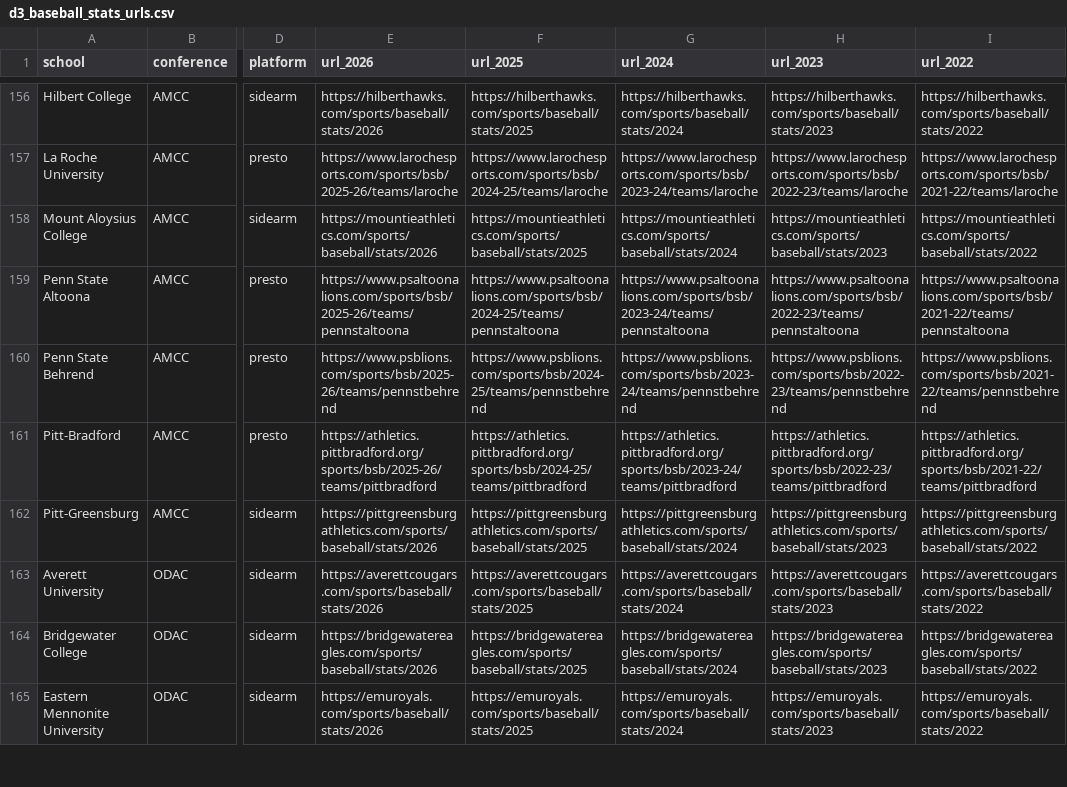
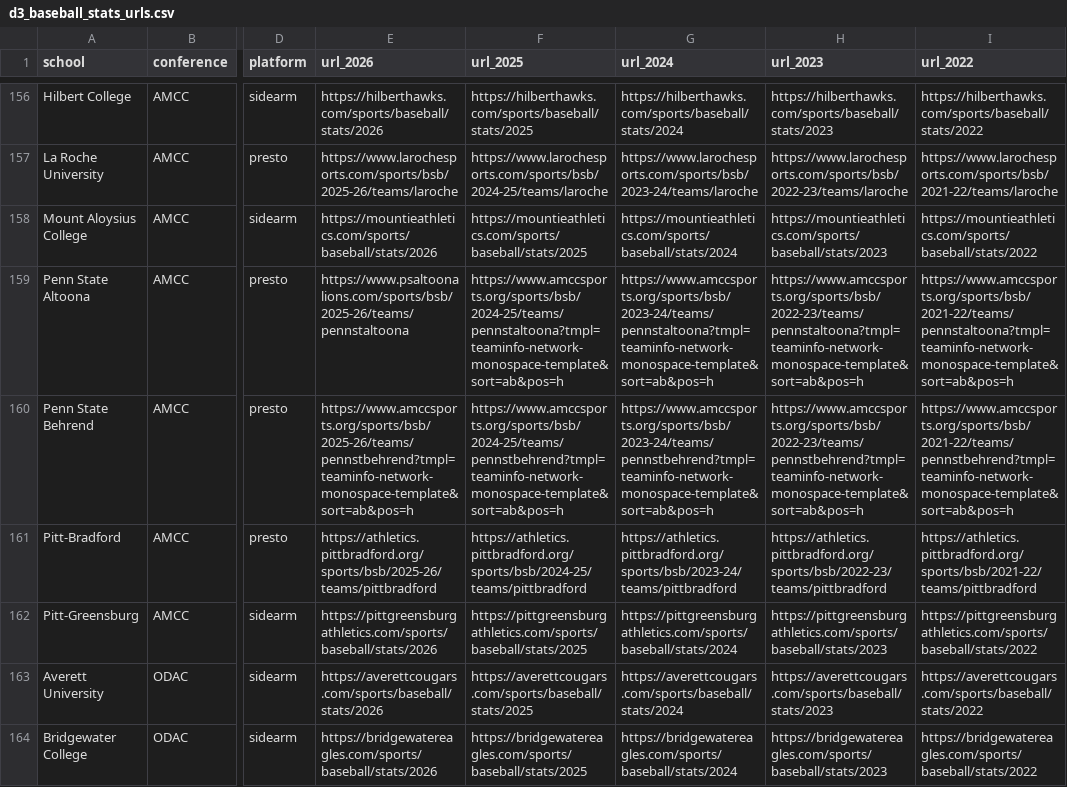
Before and after one commit to AlexEKoren/docker-koel, a CSV file: d3_baseball_stats_urls.csv, drawn as a sheet; only a part is shown, gaps mark what is left out; the shorter side is filled out with more unchanged rows; the diff covers the shown part only; the diff names each change by its address in the sheet, - before the commit and + after, or states it on an @@ line.

```diff
--- a/d3_baseball_stats_urls.csv
+++ b/d3_baseball_stats_urls.csv
-F159 (url_2025): https://www.psaltoonalions.com/sports/bsb/2024-25/teams/pennstaltoona
+F159 (url_2025): https://www.amccsports.org/sports/bsb/2024-25/teams/pennstaltoona?tmpl=teaminfo-network-monospace-template&sort=ab&pos=h
-G159 (url_2024): https://www.psaltoonalions.com/sports/bsb/2023-24/teams/pennstaltoona
+G159 (url_2024): https://www.amccsports.org/sports/bsb/2023-24/teams/pennstaltoona?tmpl=teaminfo-network-monospace-template&sort=ab&pos=h
-H159 (url_2023): https://www.psaltoonalions.com/sports/bsb/2022-23/teams/pennstaltoona
+H159 (url_2023): https://www.amccsports.org/sports/bsb/2022-23/teams/pennstaltoona?tmpl=teaminfo-network-monospace-template&sort=ab&pos=h
-I159 (url_2022): https://www.psaltoonalions.com/sports/bsb/2021-22/teams/pennstaltoona
+I159 (url_2022): https://www.amccsports.org/sports/bsb/2021-22/teams/pennstaltoona?tmpl=teaminfo-network-monospace-template&sort=ab&pos=h
-E160 (url_2026): https://www.psblions.com/sports/bsb/2025-26/teams/pennstbehrend
+E160 (url_2026): https://www.amccsports.org/sports/bsb/2025-26/teams/pennstbehrend?tmpl=teaminfo-network-monospace-template&sort=ab&pos=h
-F160 (url_2025): https://www.psblions.com/sports/bsb/2024-25/teams/pennstbehrend
+F160 (url_2025): https://www.amccsports.org/sports/bsb/2024-25/teams/pennstbehrend?tmpl=teaminfo-network-monospace-template&sort=ab&pos=h
-G160 (url_2024): https://www.psblions.com/sports/bsb/2023-24/teams/pennstbehrend
+G160 (url_2024): https://www.amccsports.org/sports/bsb/2023-24/teams/pennstbehrend?tmpl=teaminfo-network-monospace-template&sort=ab&pos=h
-H160 (url_2023): https://www.psblions.com/sports/bsb/2022-23/teams/pennstbehrend
+H160 (url_2023): https://www.amccsports.org/sports/bsb/2022-23/teams/pennstbehrend?tmpl=teaminfo-network-monospace-template&sort=ab&pos=h
-I160 (url_2022): https://www.psblions.com/sports/bsb/2021-22/teams/pennstbehrend
+I160 (url_2022): https://www.amccsports.org/sports/bsb/2021-22/teams/pennstbehrend?tmpl=teaminfo-network-monospace-template&sort=ab&pos=h
```
Also changed, not shown: 61 edited cells elsewhere in this file, 2 other files.
